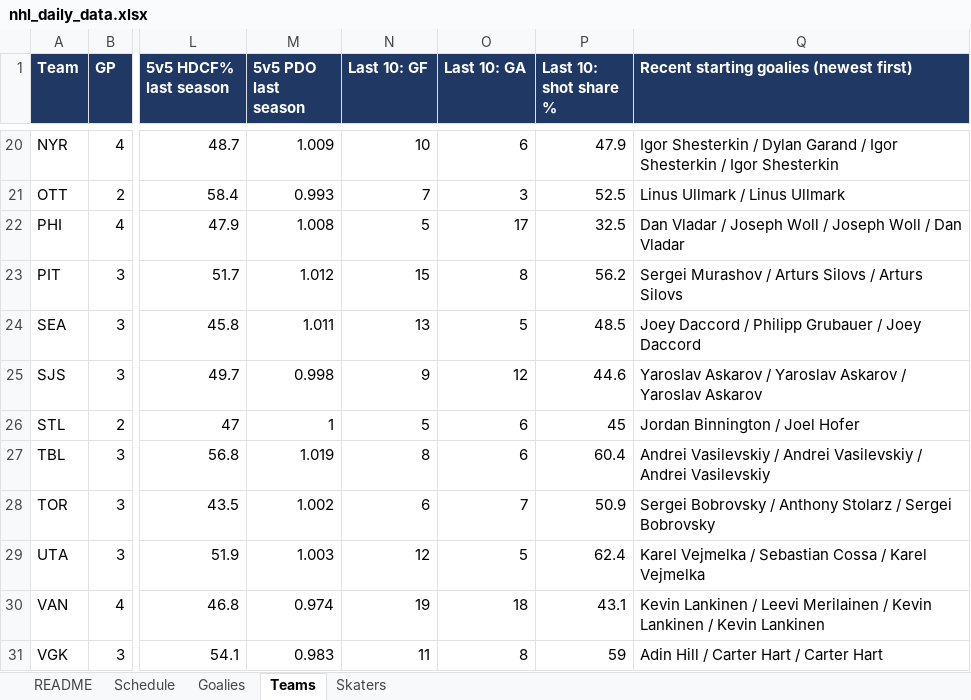
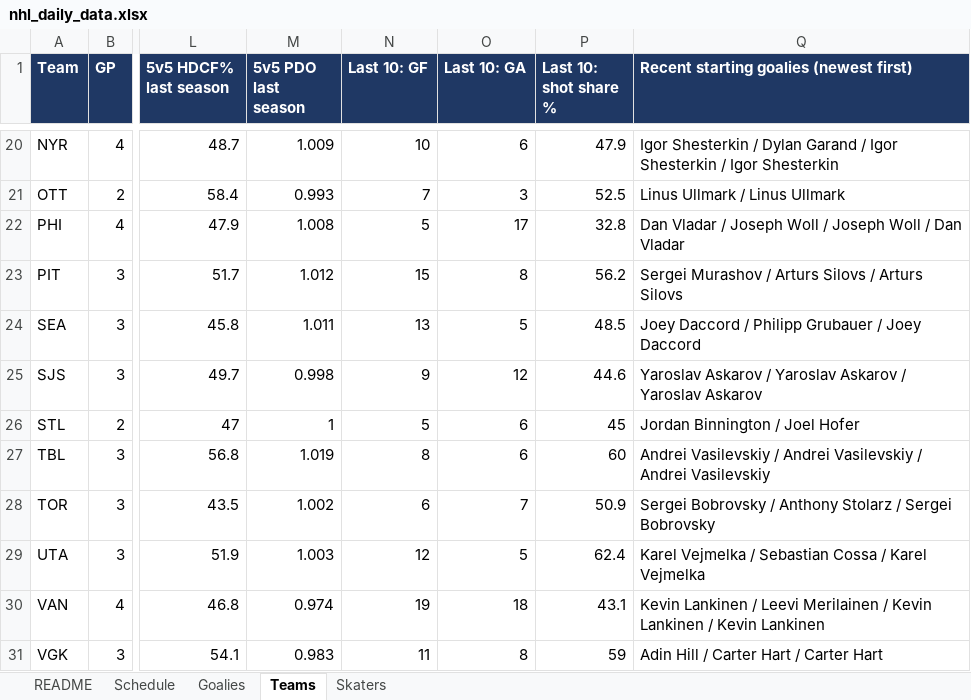
Before and after one commit to vimmer77/nhl-data, an Excel workbook: output/nhl_daily_data.xlsx, sheet Teams, drawn as a sheet; only a part is shown, gaps mark what is left out; values as stored, in another font and other column widths than the file's, no borders; the diff names each change by its address in the sheet, - before the commit and + after, or states it on an @@ line.

```diff
--- a/output/nhl_daily_data.xlsx (sheet Teams)
+++ b/output/nhl_daily_data.xlsx (sheet Teams)
-P22 (Last 10: shot share %): 32.5
+P22 (Last 10: shot share %): 32.8
-P27 (Last 10: shot share %): 60.4
+P27 (Last 10: shot share %): 60
```
Also changed, not shown: sheet Skaters, sheet README, 7 other files.
